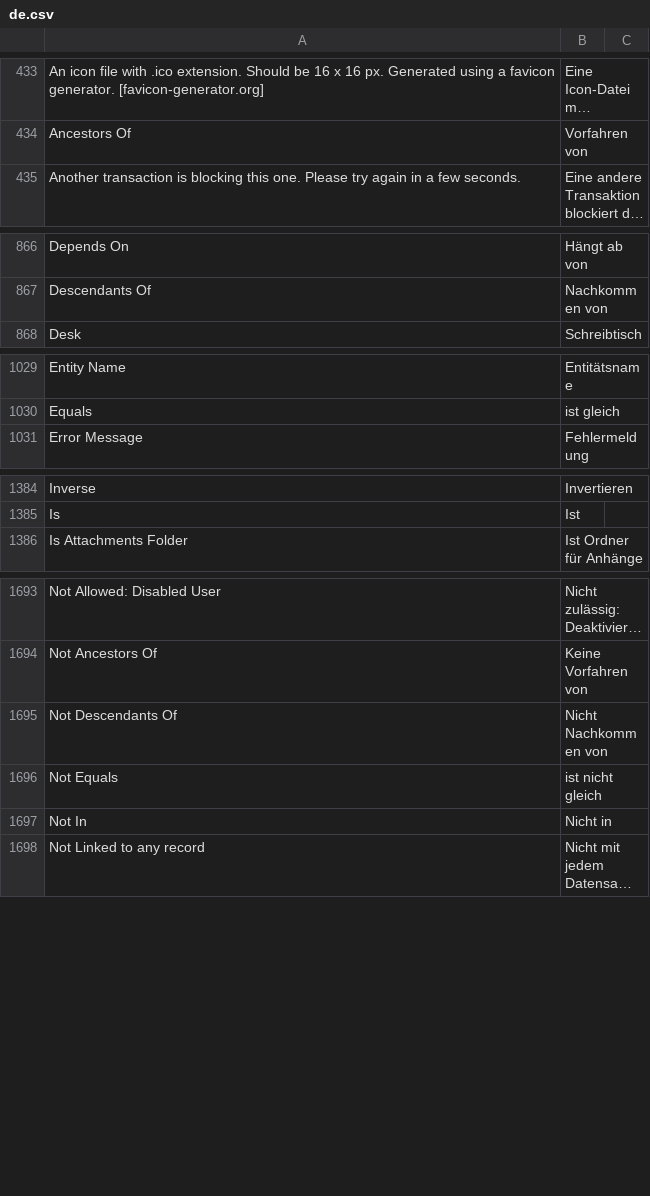
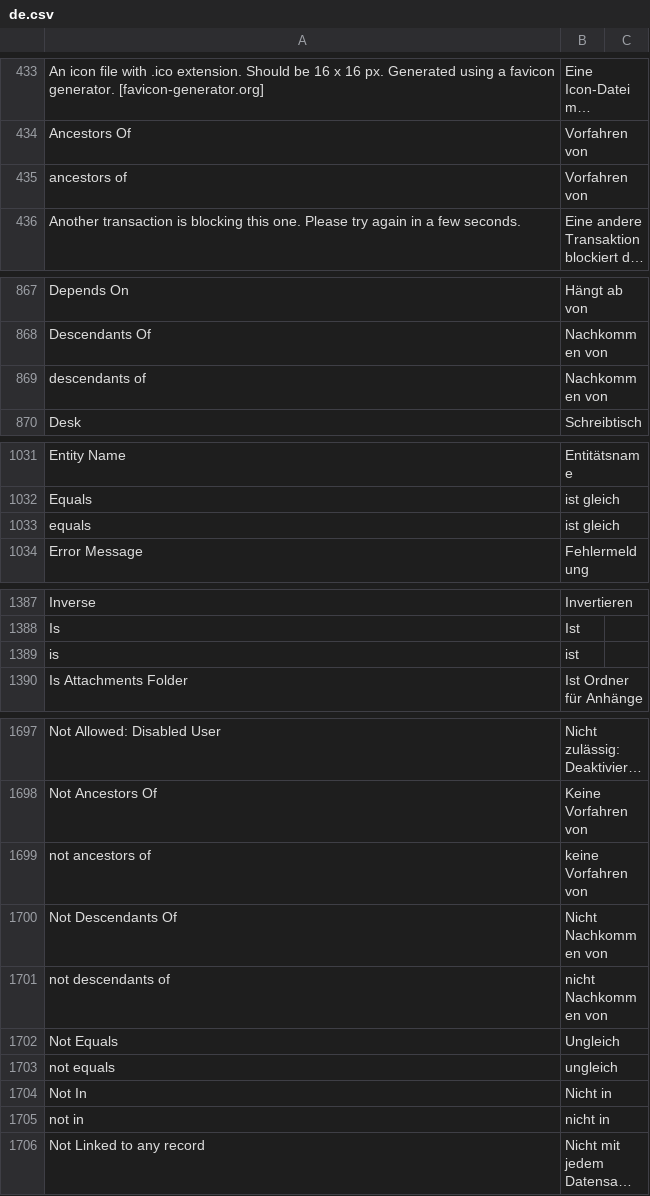
Before and after one commit to meichthys/frappe, a CSV file: frappe/translations/de.csv, drawn as a sheet; only a part is shown, gaps mark what is left out; long unchanged cells end in …; addresses are those after the commit; the diff covers the shown part only; the diff names each change by its address in the sheet, - before the commit and + after, or states it on an @@ line.

Commit message:
fix: translate lowercase operators to german (#20912)

```diff
--- a/frappe/translations/de.csv
+++ b/frappe/translations/de.csv
+row 435: ancestors of | Vorfahren von
+row 869: descendants of | Nachkommen von
+row 1033: equals | ist gleich
+row 1389: is | ist
+row 1699: not ancestors of | keine Vorfahren von
+row 1701: not descendants of | nicht Nachkommen von
-B1702: ist nicht gleich
+B1702: Ungleich
+row 1703: not equals | ungleich
+row 1705: not in | nicht in
```
Also changed, not shown: 2 added rows elsewhere in this file.
